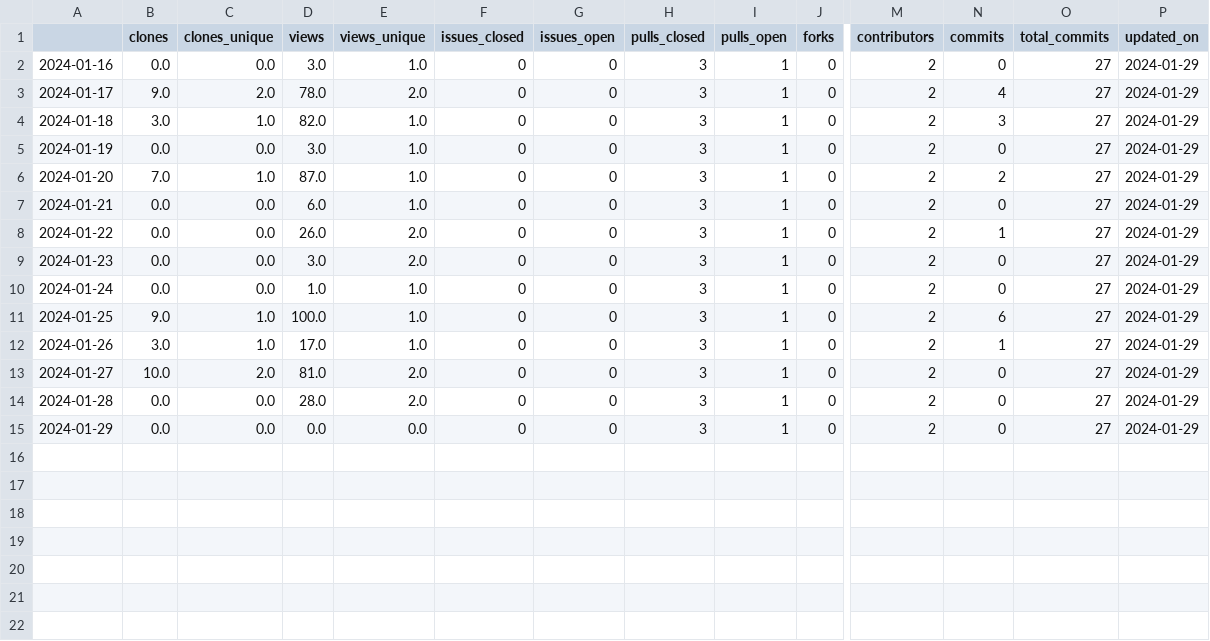
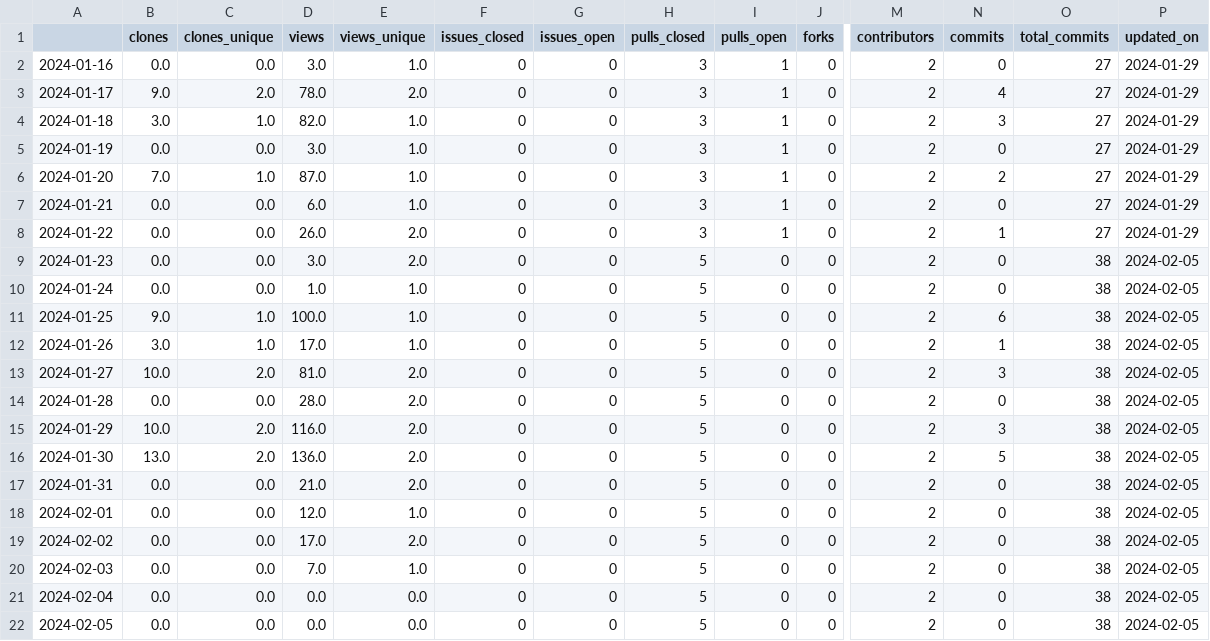
Before and after one commit to malihass/osos, a CSV file: data/batmods-lite.csv, drawn as a sheet; only a part is shown, gaps mark what is left out; rows hold the shown columns only; the diff names each change by its address in the sheet, - before the commit and + after, or states it on an @@ line.

```diff
--- a/data/batmods-lite.csv
+++ b/data/batmods-lite.csv
-H9:H15 (pulls_closed): 3
+H9:H15 (pulls_closed): 5
-I9:I15 (pulls_open): 1
+I9:I15 (pulls_open): 0
-O9:O15 (total_commits): 27
+O9:O15 (total_commits): 38
-P9:P15 (updated_on): 2024-01-29
+P9:P15 (updated_on): 2024-02-05
-N13 (commits): 0
+N13 (commits): 3
-B15 (clones): 0.0
+B15 (clones): 10.0
-C15 (clones_unique): 0.0
+C15 (clones_unique): 2.0
-D15 (views): 0.0
+D15 (views): 116.0
-E15 (views_unique): 0.0
+E15 (views_unique): 2.0
-N15 (commits): 0
+N15 (commits): 3
+row 16: 2024-01-30 | 13.0 | 2.0 | 136.0 | 2.0 | 0 | 0 | 5 | 0 | 0 | 2 | 5 | 38 | 2024-02-05
+row 17: 2024-01-31 | 0.0 | 0.0 | 21.0 | 2.0 | 0 | 0 | 5 | 0 | 0 | 2 | 0 | 38 | 2024-02-05
+row 18: 2024-02-01 | 0.0 | 0.0 | 12.0 | 1.0 | 0 | 0 | 5 | 0 | 0 | 2 | 0 | 38 | 2024-02-05
+row 19: 2024-02-02 | 0.0 | 0.0 | 17.0 | 2.0 | 0 | 0 | 5 | 0 | 0 | 2 | 0 | 38 | 2024-02-05
+row 20: 2024-02-03 | 0.0 | 0.0 | 7.0 | 1.0 | 0 | 0 | 5 | 0 | 0 | 2 | 0 | 38 | 2024-02-05
+row 21: 2024-02-04 | 0.0 | 0.0 | 0.0 | 0.0 | 0 | 0 | 5 | 0 | 0 | 2 | 0 | 38 | 2024-02-05
+row 22: 2024-02-05 | 0.0 | 0.0 | 0.0 | 0.0 | 0 | 0 | 5 | 0 | 0 | 2 | 0 | 38 | 2024-02-05
```
Also changed, not shown: data/pelephysics.csv, data/phase-space-sampling.csv, 12 other files.
